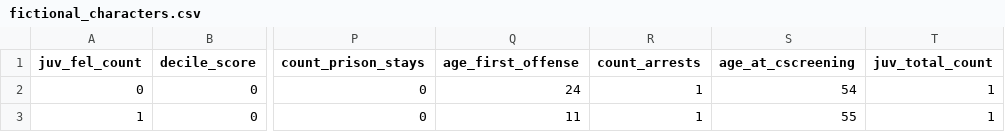
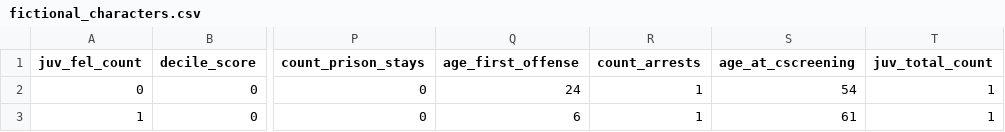
Before and after one commit to chrrtonch/compas_extra_data, a CSV file: fictional_characters.csv, drawn as a sheet; only a part is shown, gaps mark what is left out; the diff names each change by its address in the sheet, - before the commit and + after, or states it on an @@ line.

Commit message:
Update fictional_characters.csv

```diff
--- a/fictional_characters.csv
+++ b/fictional_characters.csv
-Q3 (age_first_offense): 11
+Q3 (age_first_offense): 6
-S3 (age_at_cscreening): 55
+S3 (age_at_cscreening): 61
```
